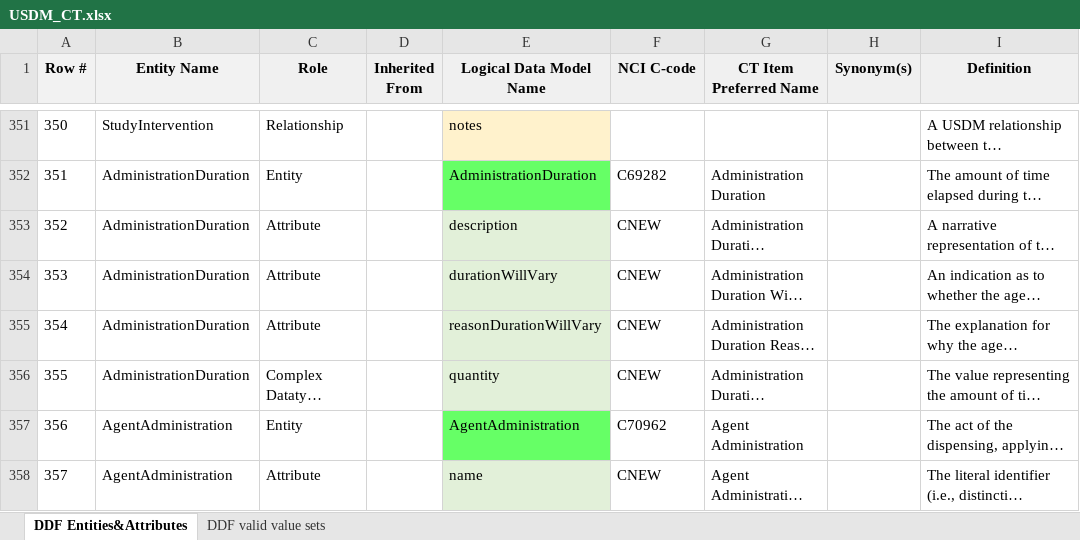
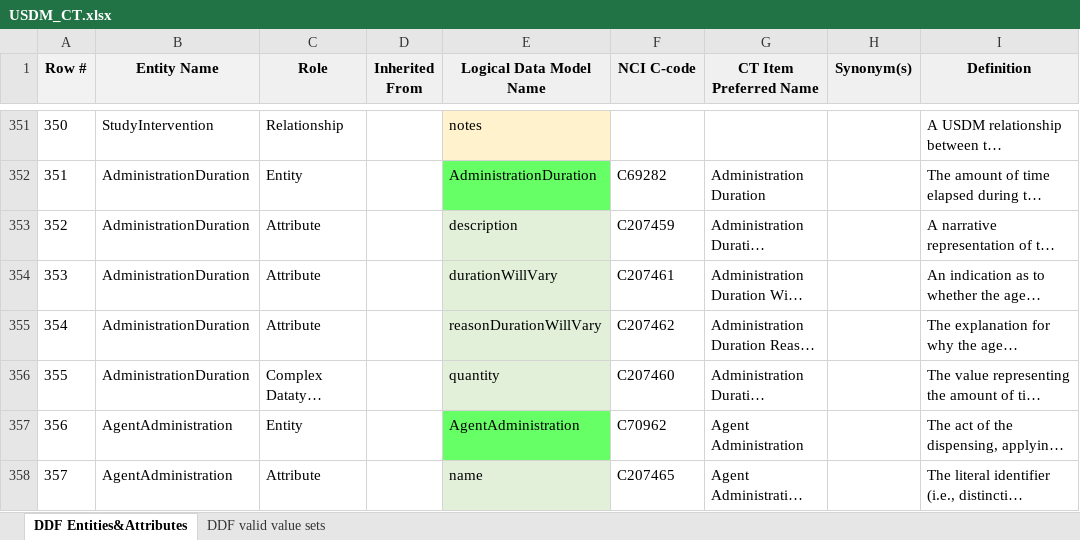
Before and after one commit to cdisc-org/DDF-RA, an Excel workbook: Deliverables/CT/USDM_CT.xlsx, sheet DDF Entities&Attributes, drawn as a sheet; only a part is shown, gaps mark what is left out; long unchanged cells end in …; values as stored, in another font and other column widths than the file's, no borders; conditional formats not drawn; the diff covers the shown part only; the diff names each change by its address in the sheet, - before the commit and + after, or states it on an @@ line.

```diff
--- a/Deliverables/CT/USDM_CT.xlsx (sheet DDF Entities&Attributes)
+++ b/Deliverables/CT/USDM_CT.xlsx (sheet DDF Entities&Attributes)
-F353 (NCI C-code): CNEW
+F353 (NCI C-code): C207459
-F354 (NCI C-code): CNEW
+F354 (NCI C-code): C207461
-F355 (NCI C-code): CNEW
+F355 (NCI C-code): C207462
-F356 (NCI C-code): CNEW
+F356 (NCI C-code): C207460
-F358 (NCI C-code): CNEW
+F358 (NCI C-code): C207465
```
Also changed, not shown: 25 edited cells and cell formats elsewhere in this sheet, sheet DDF valid value sets.
